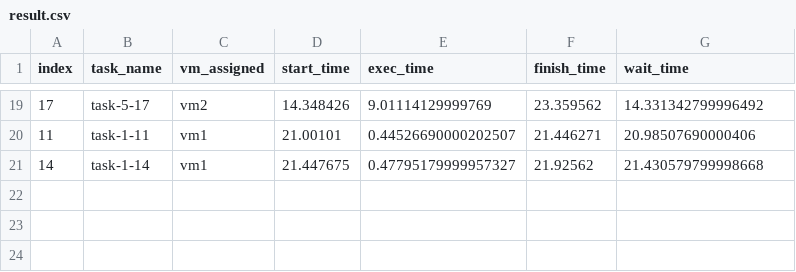
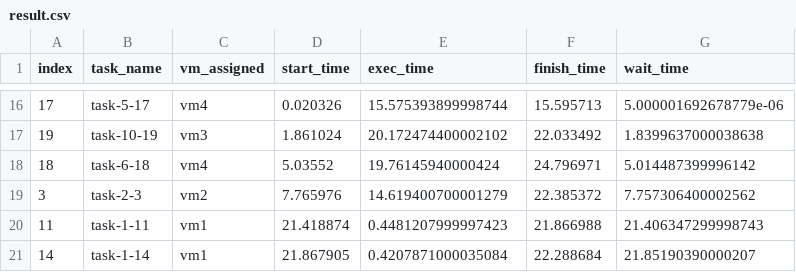
Before and after one commit to Ax3lrod/SOKA-A-Kelompok-C-Task-Scheduling-Algorithm, a CSV file: result.csv, drawn as a sheet; only a part is shown, gaps mark what is left out; the diff covers the shown part only.

```diff
--- a/result.csv
+++ b/result.csv
@@ -19,3 +16,6 @@ index,task_name,vm_assigned,start_time,exec_time,finish_time,wait_time
-17,task-5-17,vm2,14.348426,9.01114129999769,23.359562,14.331342799996492
-11,task-1-11,vm1,21.00101,0.44526690000202507,21.446271,20.98507690000406
-14,task-1-14,vm1,21.447675,0.47795179999957327,21.92562,21.430579799998668
+17,task-5-17,vm4,0.020326,15.575393899998744,15.595713,5.000001692678779e-06
+19,task-10-19,vm3,1.861024,20.172474400002102,22.033492,1.8399637000038638
+18,task-6-18,vm4,5.03552,19.76145940000424,24.796971,5.014487399996142
+3,task-2-3,vm2,7.765976,14.619400700001279,22.385372,7.757306400002562
+11,task-1-11,vm1,21.418874,0.4481207999997423,21.866988,21.406347299998743
+14,task-1-14,vm1,21.867905,0.4207871000035084,22.288684,21.85190390000207
```
Also changed, not shown: 2 added rows, 5 removed rows and 53 edited cells elsewhere in this file, 2 other files.
